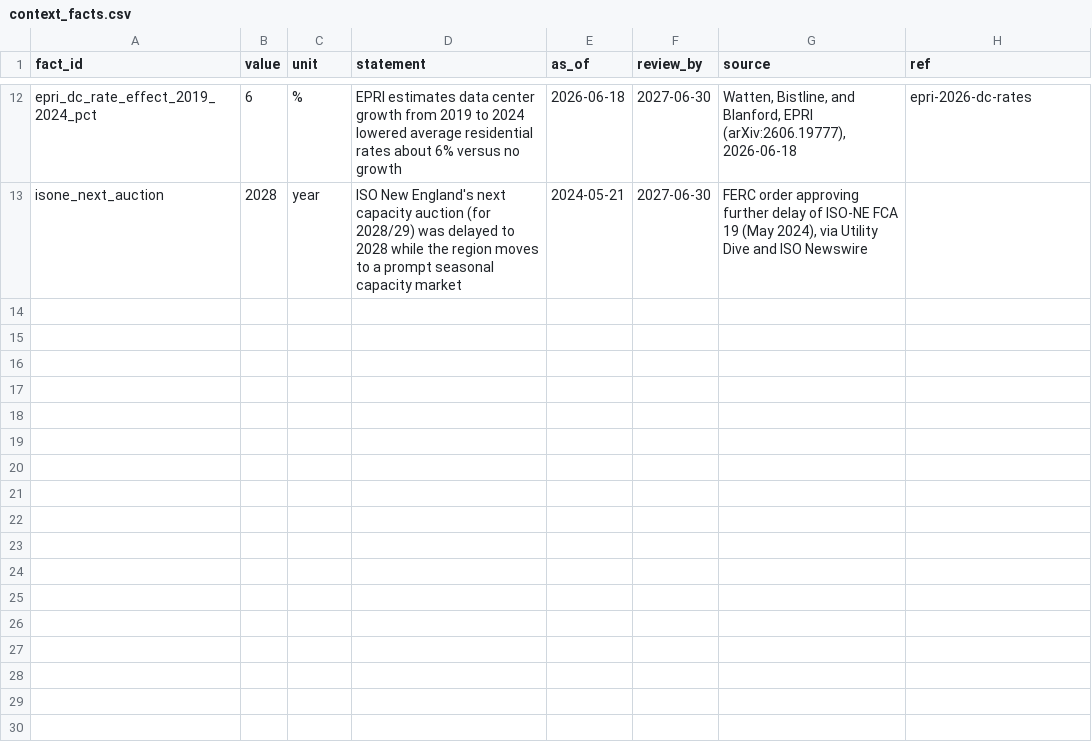
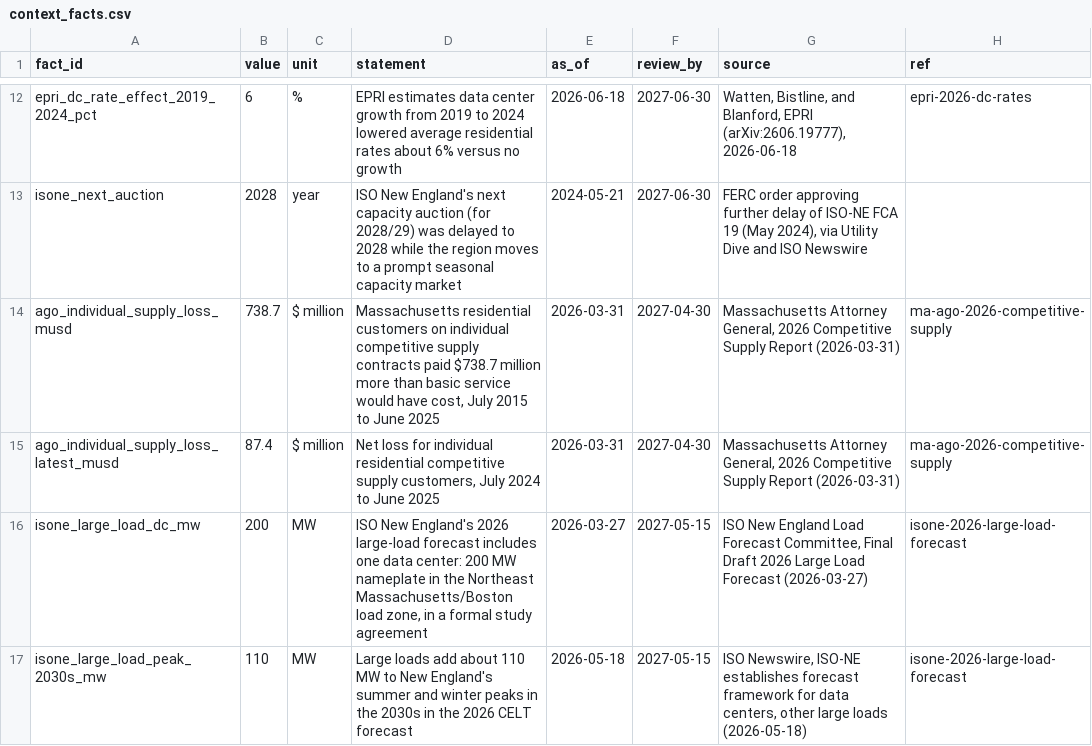
Before and after one commit to yottachem/grid-impact, a CSV file: reference/context_facts.csv, drawn as a sheet; only a part is shown, gaps mark what is left out; the diff names each change by its address in the sheet, - before the commit and + after, or states it on an @@ line.

```diff
--- a/reference/context_facts.csv
+++ b/reference/context_facts.csv
+row 14: ago_individual_supply_loss_musd | 738.7 | $ million | Massachusetts residential customers on individual competitive supply contracts paid $738.7 million more than basic service would have cost, July 2015 to June 2025 | 2026-03-31 | 2027-04-30 | Massachusetts Attorney General, 2026 Competitive Supply Report (2026-03-31) | ma-ago-2026-competitive-supply
+row 15: ago_individual_supply_loss_latest_musd | 87.4 | $ million | Net loss for individual residential competitive supply customers, July 2024 to June 2025 | 2026-03-31 | 2027-04-30 | Massachusetts Attorney General, 2026 Competitive Supply Report (2026-03-31) | ma-ago-2026-competitive-supply
+row 16: isone_large_load_dc_mw | 200 | MW | ISO New England's 2026 large-load forecast includes one data center: 200 MW nameplate in the Northeast Massachusetts/Boston load zone, in a formal study agreement | 2026-03-27 | 2027-05-15 | ISO New England Load Forecast Committee, Final Draft 2026 Large Load Forecast (2026-03-27) | isone-2026-large-load-forecast
+row 17: isone_large_load_peak_2030s_mw | 110 | MW | Large loads add about 110 MW to New England's summer and winter peaks in the 2030s in the 2026 CELT forecast | 2026-05-18 | 2027-05-15 | ISO Newswire, ISO-NE establishes forecast framework for data centers, other large loads (2026-05-18) | isone-2026-large-load-forecast
```
Also changed, not shown: 4 other files.
